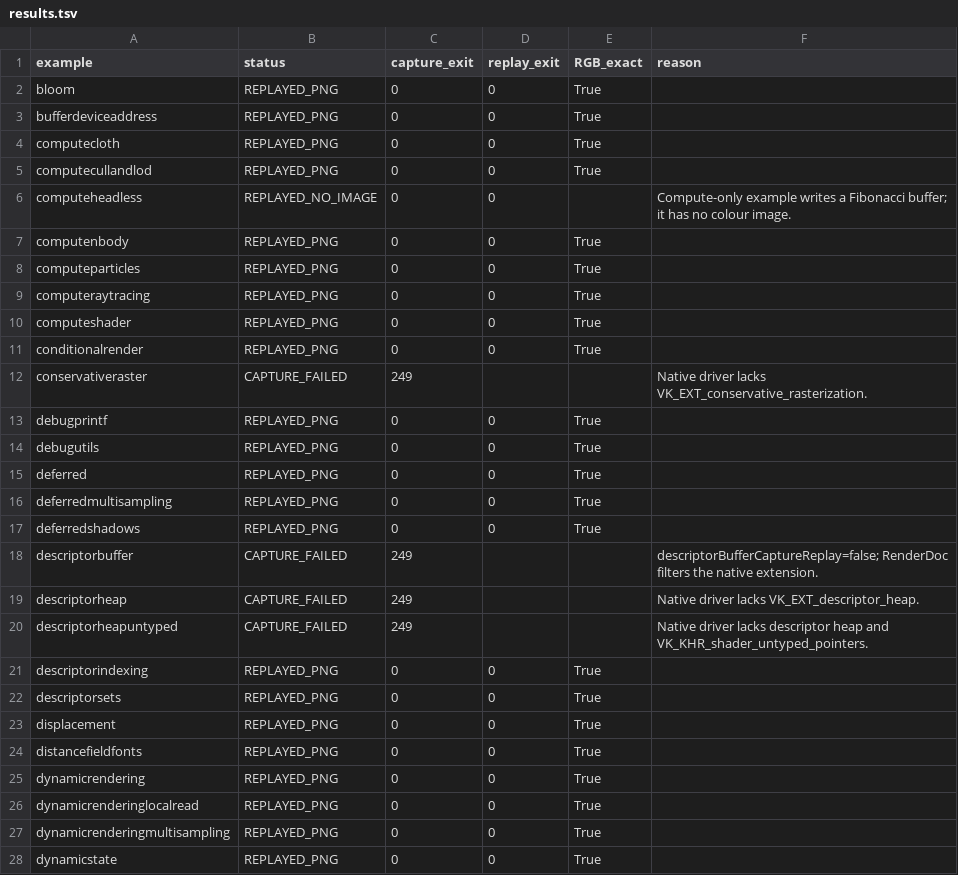
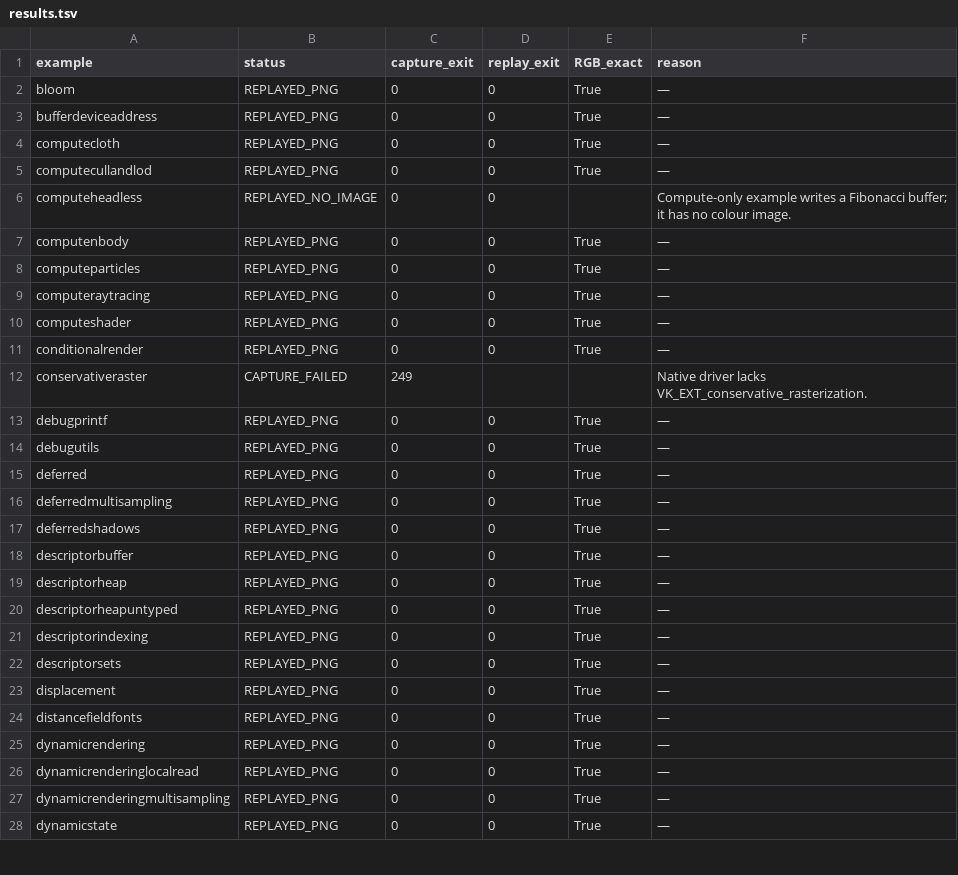
Before and after one commit to cclwylin/Capture, a TSV file: results/results.tsv, drawn as a sheet; only a part is shown; the diff covers the shown part only.

Commit message:
Capture and replay three descriptor examples with lavapipe 26.2.5

```diff
--- a/results/results.tsv
+++ b/results/results.tsv
@@ -1,28 +1,28 @@
 example	status	capture_exit	replay_exit	RGB_exact	reason
-bloom	REPLAYED_PNG	0	0	True	
-bufferdeviceaddress	REPLAYED_PNG	0	0	True	
-computecloth	REPLAYED_PNG	0	0	True	
-computecullandlod	REPLAYED_PNG	0	0	True	
+bloom	REPLAYED_PNG	0	0	True	—
+bufferdeviceaddress	REPLAYED_PNG	0	0	True	—
+computecloth	REPLAYED_PNG	0	0	True	—
+computecullandlod	REPLAYED_PNG	0	0	True	—
 computeheadless	REPLAYED_NO_IMAGE	0	0		Compute-only example writes a Fibonacci buffer; it has no colour image.
-computenbody	REPLAYED_PNG	0	0	True	
-computeparticles	REPLAYED_PNG	0	0	True	
-computeraytracing	REPLAYED_PNG	0	0	True	
-computeshader	REPLAYED_PNG	0	0	True	
-conditionalrender	REPLAYED_PNG	0	0	True	
+computenbody	REPLAYED_PNG	0	0	True	—
+computeparticles	REPLAYED_PNG	0	0	True	—
+computeraytracing	REPLAYED_PNG	0	0	True	—
+computeshader	REPLAYED_PNG	0	0	True	—
+conditionalrender	REPLAYED_PNG	0	0	True	—
 conservativeraster	CAPTURE_FAILED	249			Native driver lacks VK_EXT_conservative_rasterization.
-debugprintf	REPLAYED_PNG	0	0	True	
-debugutils	REPLAYED_PNG	0	0	True	
-deferred	REPLAYED_PNG	0	0	True	
-deferredmultisampling	REPLAYED_PNG	0	0	True	
-deferredshadows	REPLAYED_PNG	0	0	True	
-descriptorbuffer	CAPTURE_FAILED	249			descriptorBufferCaptureReplay=false; RenderDoc filters the native extension.
-descriptorheap	CAPTURE_FAILED	249			Native driver lacks VK_EXT_descriptor_heap.
-descriptorheapuntyped	CAPTURE_FAILED	249			Native driver lacks descriptor heap and VK_KHR_shader_untyped_pointers.
-descriptorindexing	REPLAYED_PNG	0	0	True	
-descriptorsets	REPLAYED_PNG	0	0	True	
-displacement	REPLAYED_PNG	0	0	True	
-distancefieldfonts	REPLAYED_PNG	0	0	True	
-dynamicrendering	REPLAYED_PNG	0	0	True	
-dynamicrenderinglocalread	REPLAYED_PNG	0	0	True	
-dynamicrenderingmultisampling	REPLAYED_PNG	0	0	True	
-dynamicstate	REPLAYED_PNG	0	0	True	
+debugprintf	REPLAYED_PNG	0	0	True	—
+debugutils	REPLAYED_PNG	0	0	True	—
+deferred	REPLAYED_PNG	0	0	True	—
+deferredmultisampling	REPLAYED_PNG	0	0	True	—
+deferredshadows	REPLAYED_PNG	0	0	True	—
+descriptorbuffer	REPLAYED_PNG	0	0	True	—
+descriptorheap	REPLAYED_PNG	0	0	True	—
+descriptorheapuntyped	REPLAYED_PNG	0	0	True	—
+descriptorindexing	REPLAYED_PNG	0	0	True	—
+descriptorsets	REPLAYED_PNG	0	0	True	—
+displacement	REPLAYED_PNG	0	0	True	—
+distancefieldfonts	REPLAYED_PNG	0	0	True	—
+dynamicrendering	REPLAYED_PNG	0	0	True	—
+dynamicrenderinglocalread	REPLAYED_PNG	0	0	True	—
+dynamicrenderingmultisampling	REPLAYED_PNG	0	0	True	—
+dynamicstate	REPLAYED_PNG	0	0	True	—
```
Also changed, not shown: 70 edited cells elsewhere in this file, 16 other files.
